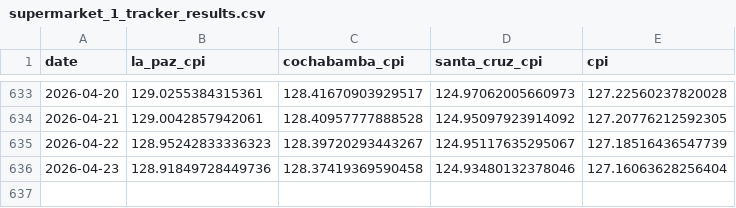
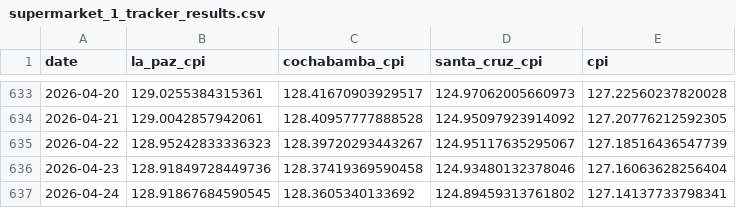
Before and after one commit to thomasriveros/robust-cpi-bolivia, a CSV file: results/supermarket_1/national/supermarket_1_tracker_results.csv, drawn as a sheet; only a part is shown, gaps mark what is left out; the diff names each change by its address in the sheet, - before the commit and + after, or states it on an @@ line.

```diff
--- a/results/supermarket_1/national/supermarket_1_tracker_results.csv
+++ b/results/supermarket_1/national/supermarket_1_tracker_results.csv
+row 637: 2026-04-24 | 128.91867684590545 | 128.3605340133692 | 124.89459313761802 | 127.14137733798341
```
Also changed, not shown: results/supermarket_1/cochabamba/supermarket_1_tracker_results.csv, results/supermarket_1/la_paz/supermarket_1_tracker_results.csv, 9 other files.
